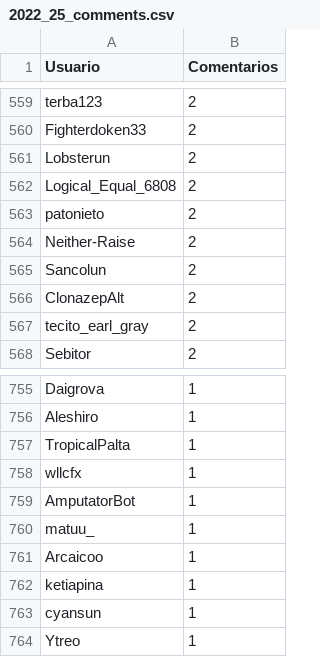
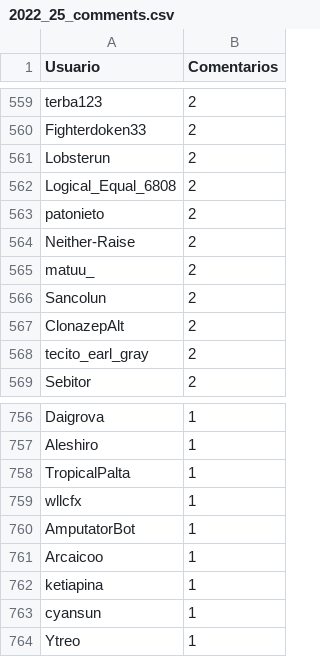
Before and after one commit to JPZV/rChileRandom-Bot, a CSV file: weekly/2022_25_comments.csv, drawn as a sheet; only a part is shown, gaps mark what is left out; removed rows and columns are numbered as before the commit, all else as after; the diff names each change by its address in the sheet, - before the commit and + after, or states it on an @@ line.

```diff
--- a/weekly/2022_25_comments.csv
+++ b/weekly/2022_25_comments.csv
+row 565: matuu_ | 2
-row 760: matuu_ | 1
```
Also changed, not shown: Users_comments.csv, weekly/2022_22_comments.csv, 4 other files.
